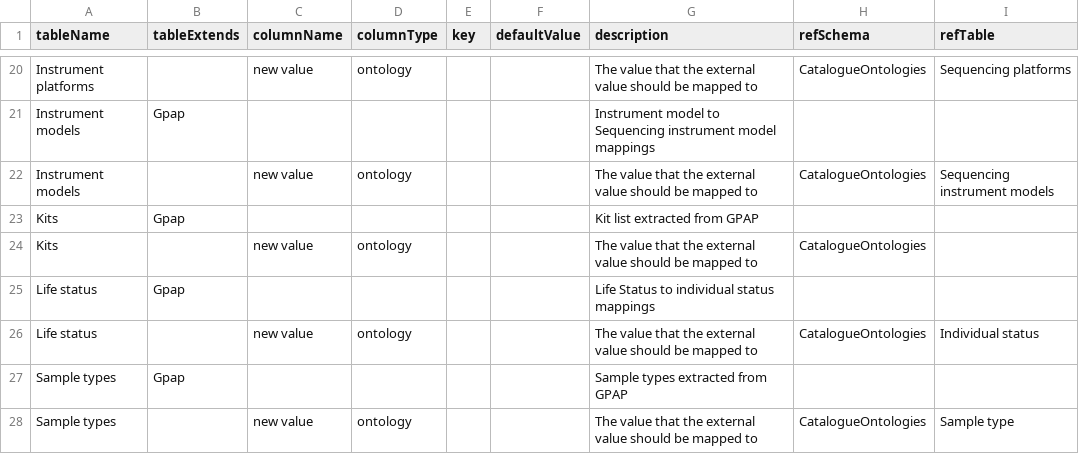
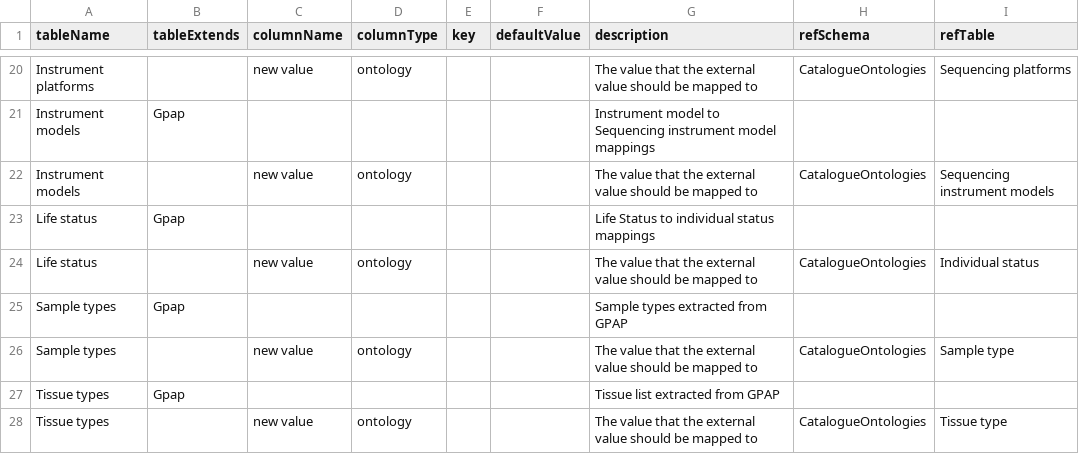
Before and after one commit to molgenis/projects-erdera, a CSV file: model/ontology-mappings/molgenis.csv, drawn as a sheet; only a part is shown, gaps mark what is left out; the shorter side is filled out with more unchanged rows.

Commit message:
remove kits

```diff
--- a/model/ontology-mappings/molgenis.csv
+++ b/model/ontology-mappings/molgenis.csv
@@ -22,4 +22,2 @@ Instrument models,Gpap,,,,,Instrument model to Sequencing instrument model mappi
 Instrument models,,new value,ontology,,,The value that the external value should be mapped to,CatalogueOntologies,Sequencing instrument models
-Kits,Gpap,,,,,Kit list extracted from GPAP,,
-Kits,,new value,ontology,,,The value that the external value should be mapped to,CatalogueOntologies,
 Life status,Gpap,,,,,Life Status to individual status mappings,,
```
